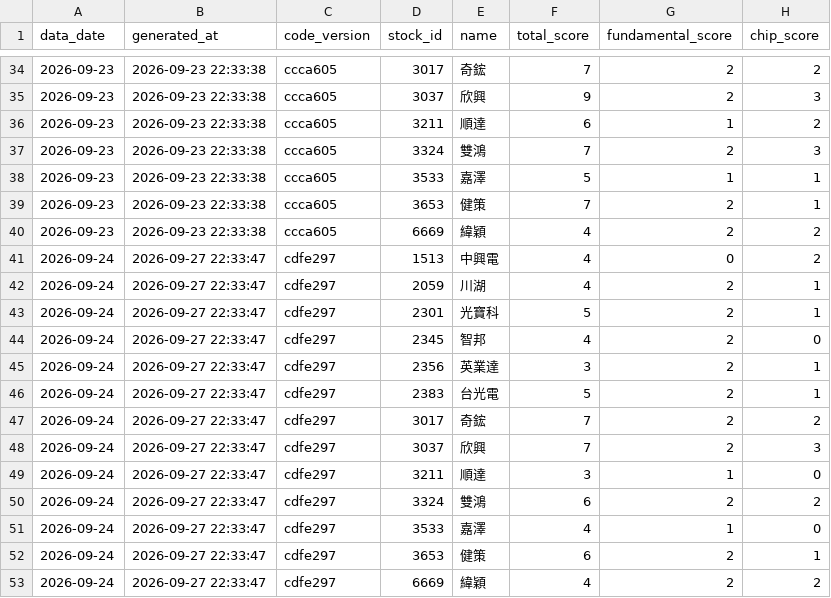
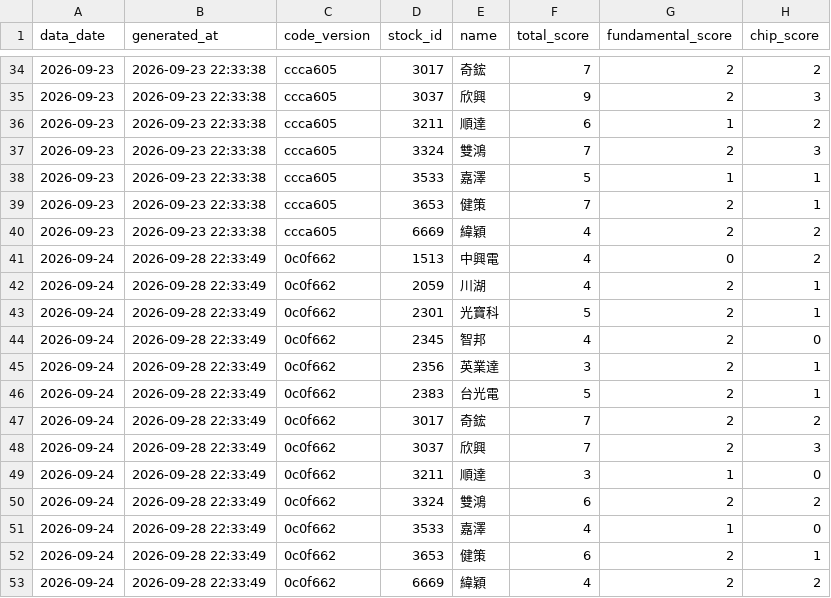
Before and after one commit to eye7777/stock-analyzer, a CSV file: data/signals_log.csv, drawn as a sheet; only a part is shown, gaps mark what is left out; the diff names each change by its address in the sheet, - before the commit and + after, or states it on an @@ line.

```diff
--- a/data/signals_log.csv
+++ b/data/signals_log.csv
-B41:B53 (generated_at): 2026-09-27 22:33:47
+B41:B53 (generated_at): 2026-09-28 22:33:49
-C41:C53 (code_version): cdfe297
+C41:C53 (code_version): 0c0f662
```
